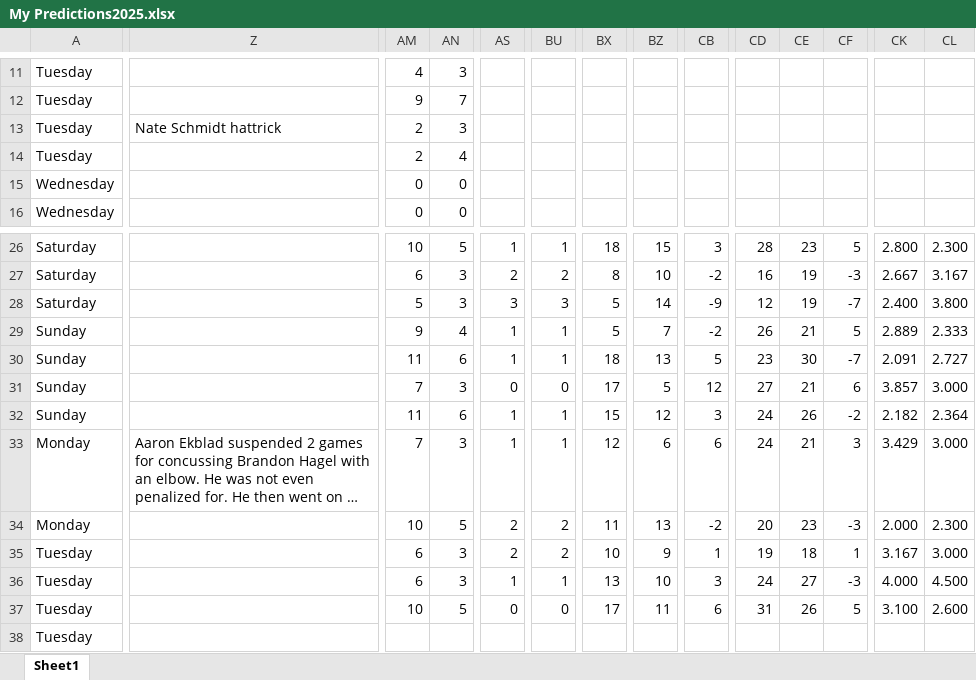
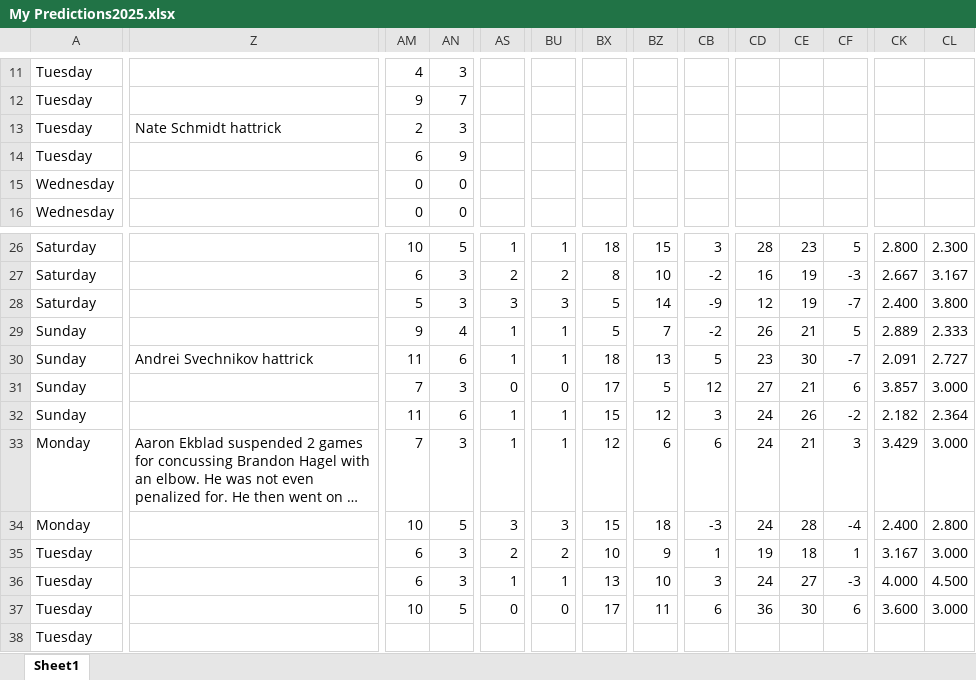
Before and after one commit to abriggs914/Coding_Practice, an Excel workbook: Python/Hockey pool/2025/My Predictions2025.xlsx, sheet Sheet1, drawn as a sheet; only a part is shown, gaps mark what is left out; long unchanged cells end in …; values as stored, in another font and other column widths than the file's, no borders; conditional formats and table styles not drawn; the diff covers the shown part only; the diff names each change by its address in the sheet, - before the commit and + after, or states it on an @@ line.

```diff
--- a/Python/Hockey pool/2025/My Predictions2025.xlsx (sheet Sheet1)
+++ b/Python/Hockey pool/2025/My Predictions2025.xlsx (sheet Sheet1)
-AM14: 2
+AM14: 6
-AN14: 4
+AN14: 9
-Z30: (empty)
+Z30: Andrei Svechnikov hattrick
-AS34: 2
+AS34: 3
-BU34: 2
+BU34: 3
-BX34: 11
+BX34: 15
-BZ34: 13
+BZ34: 18
-CB34: -2
+CB34: -3
-CD34: 20
+CD34: 24
-CE34: 23
+CE34: 28
-CF34: -3
+CF34: -4
-CK34: 2.000
+CK34: 2.400
-CL34: 2.300
+CL34: 2.800
-CD37: 31
+CD37: 36
-CE37: 26
+CE37: 30
-CF37: 5
+CF37: 6
-CK37: 3.100
+CK37: 3.600
-CL37: 2.600
+CL37: 3.000
```
Also changed, not shown: 55 edited cells elsewhere in this sheet, 1 other file.
